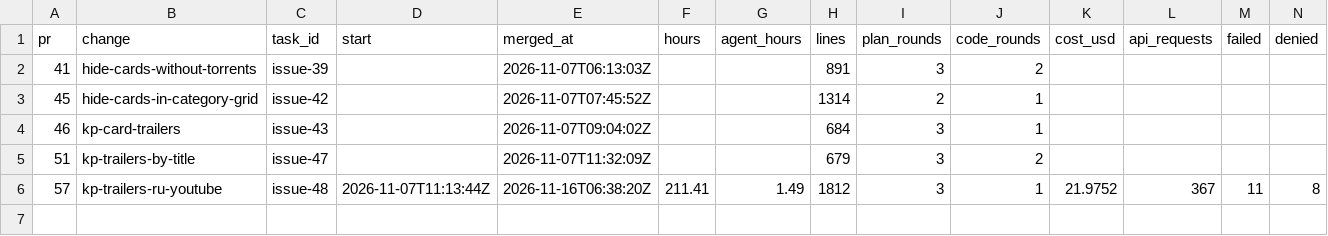
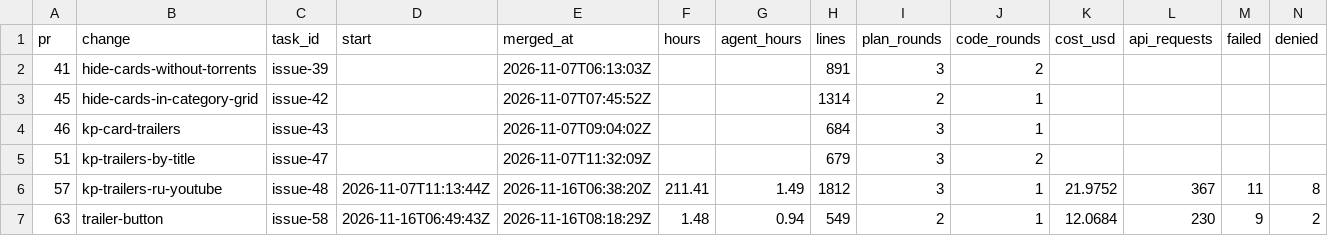
Before and after one commit to ekolvah/lampa-mediacenter, a CSV file: task-readings.csv, drawn as a sheet; only a part is shown; rows hold the shown columns only; the diff names each change by its address in the sheet, - before the commit and + after, or states it on an @@ line.

```diff
--- a/task-readings.csv
+++ b/task-readings.csv
+row 7: 63 | trailer-button | issue-58 | 2026-11-16T06:49:43Z | 2026-11-16T08:18:29Z | 1.48 | 0.94 | 549 | 2 | 1 | 12.0684 | 230 | 9 | 2
```
